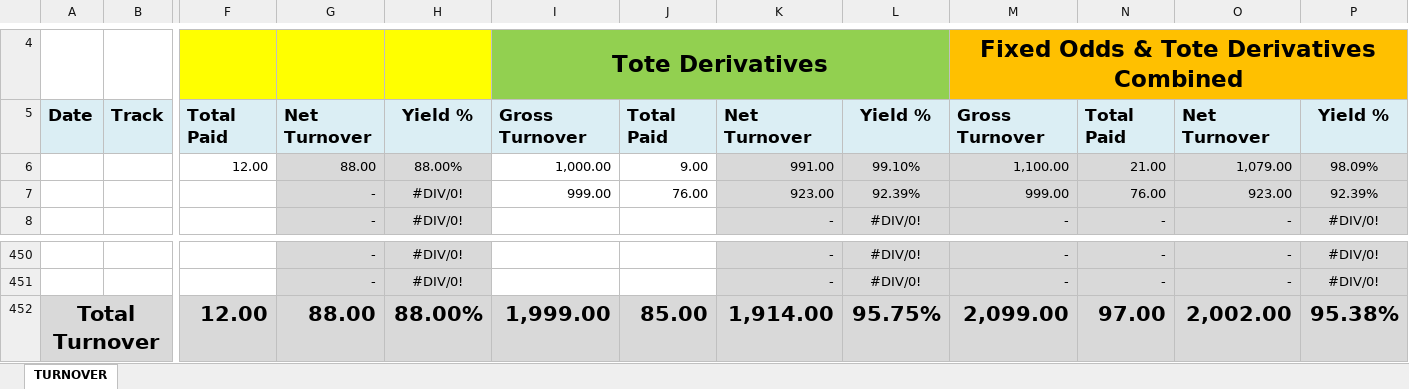
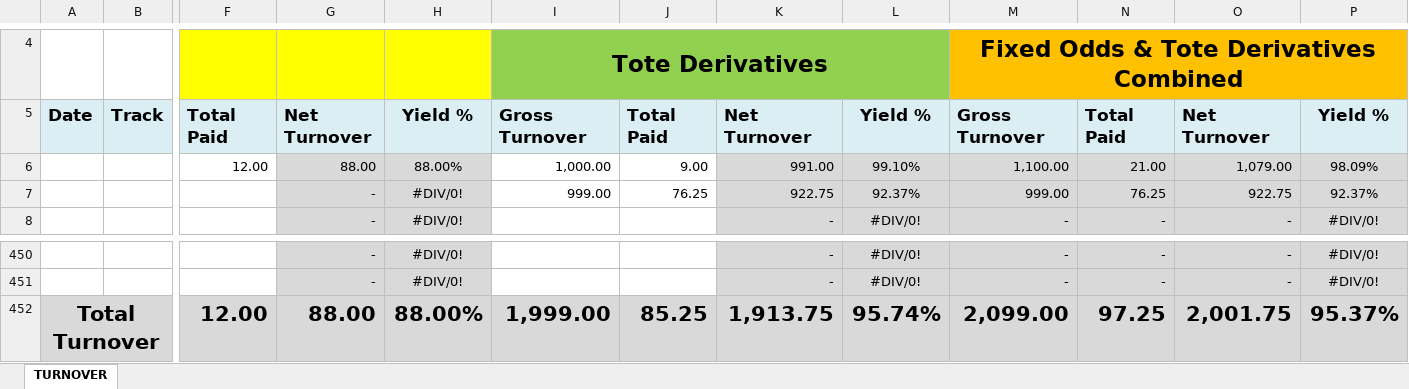
Before and after one commit to NF-D00M/ReportKisser, an Excel workbook: src/main/resources/ProviderFiles/HRV/HRV_Data_May.xlsx, sheet TURNOVER, drawn as a sheet; only a part is shown, gaps mark what is left out; values as stored, in another font and other column widths than the file's, no borders; removed rows and columns are numbered as before the commit, all else as after; rows hold the shown columns only; the diff names each change by its address in the sheet, - before the commit and + after, or states it on an @@ line.

```diff
--- a/src/main/resources/ProviderFiles/HRV/HRV_Data_May.xlsx (sheet TURNOVER)
+++ b/src/main/resources/ProviderFiles/HRV/HRV_Data_May.xlsx (sheet TURNOVER)
-row 7:  |  |  | - | #DIV/0! | 999.00 | 76.00 | 923.00 | 92.39% | 999.00 | 76.00 | 923.00 | 92.39%
+row 7:  |  |  | - | #DIV/0! | 999.00 | 76.25 | 922.75 | 92.37% | 999.00 | 76.25 | 922.75 | 92.37%
-J452: 85.00
+J452: 85.25
-K452: 1,914.00
+K452: 1,913.75
-L452: 95.75%
+L452: 95.74%
-N452: 97.00
+N452: 97.25
-O452: 2,002.00
+O452: 2,001.75
-P452: 95.38%
+P452: 95.37%
```
Also changed, not shown: 2 other files.
